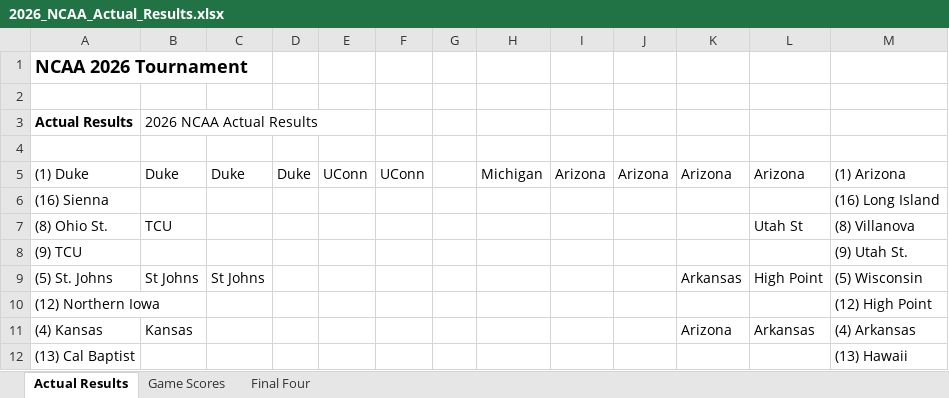
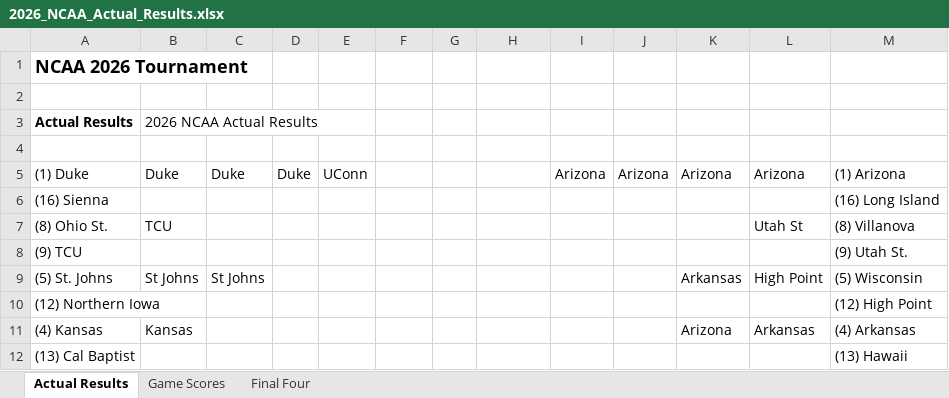
Before and after one commit to yashsshah/marchmadness_ncaa_bracket_leaderboard_ys, an Excel workbook: files/2026_NCAA_Actual_Results.xlsx, sheet Actual Results, drawn as a sheet; only a part is shown; values as stored, in another font and other column widths than the file's, no borders; the diff names each change by its address in the sheet, - before the commit and + after, or states it on an @@ line.

```diff
--- a/files/2026_NCAA_Actual_Results.xlsx (sheet Actual Results)
+++ b/files/2026_NCAA_Actual_Results.xlsx (sheet Actual Results)
-F5: UConn
+F5: (empty)
-H5: Michigan
+H5: (empty)
```
Also changed, not shown: sheet Game Scores, sheet Final Four, 7 other files.
